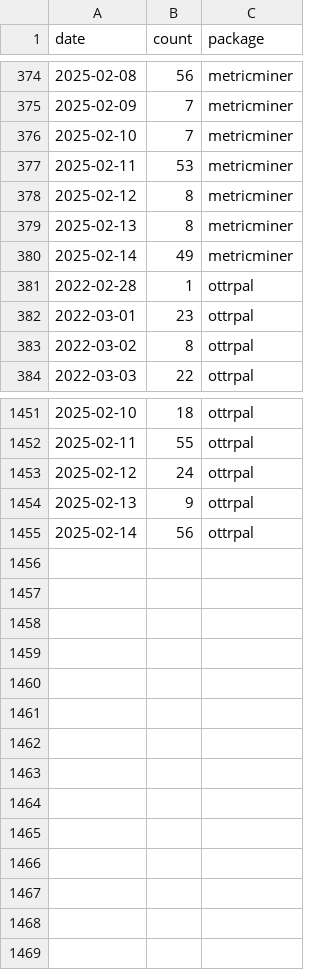
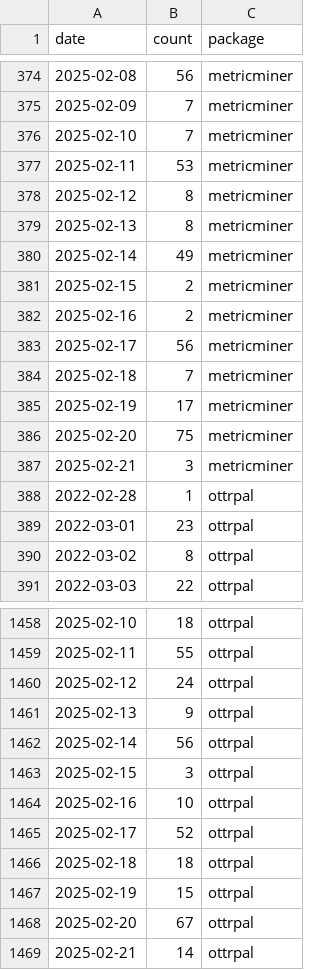
Before and after one commit to fhdsl/metricminer-dashboard, a TSV file: metricminer_data/cran/cran.tsv, drawn as a sheet; only a part is shown, gaps mark what is left out; the diff names each change by its address in the sheet, - before the commit and + after, or states it on an @@ line.

```diff
--- a/metricminer_data/cran/cran.tsv
+++ b/metricminer_data/cran/cran.tsv
+row 381: 2025-02-15 | 2 | metricminer
+row 382: 2025-02-16 | 2 | metricminer
+row 383: 2025-02-17 | 56 | metricminer
+row 384: 2025-02-18 | 7 | metricminer
+row 385: 2025-02-19 | 17 | metricminer
+row 386: 2025-02-20 | 75 | metricminer
+row 387: 2025-02-21 | 3 | metricminer
+row 1463: 2025-02-15 | 3 | ottrpal
+row 1464: 2025-02-16 | 10 | ottrpal
+row 1465: 2025-02-17 | 52 | ottrpal
+row 1466: 2025-02-18 | 18 | ottrpal
+row 1467: 2025-02-19 | 15 | ottrpal
+row 1468: 2025-02-20 | 67 | ottrpal
+row 1469: 2025-02-21 | 14 | ottrpal
```
